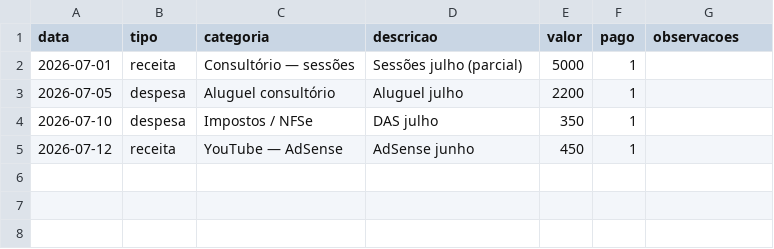
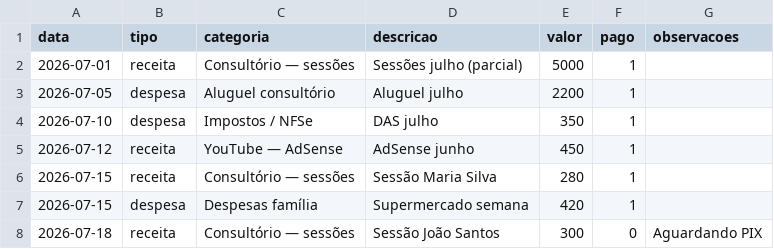
Before and after one commit to pripalomo-svg/home, a CSV file: organizacao/templates/financas.csv, drawn as a sheet; the diff names each change by its address in the sheet, - before the commit and + after, or states it on an @@ line.

```diff
--- a/organizacao/templates/financas.csv
+++ b/organizacao/templates/financas.csv
+row 6: 2026-07-15 | receita | Consultório — sessões | Sessão Maria Silva | 280 | 1
+row 7: 2026-07-15 | despesa | Despesas família | Supermercado semana | 420 | 1
+row 8: 2026-07-18 | receita | Consultório — sessões | Sessão João Santos | 300 | 0 | Aguardando PIX
```
Also changed, not shown: organizacao/templates/agenda.csv, organizacao/templates/investimentos.csv, 3 other files.
